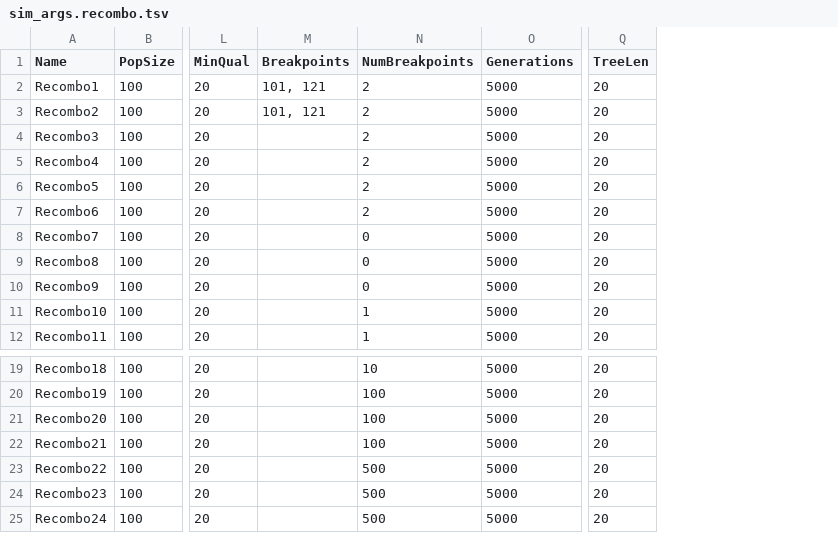
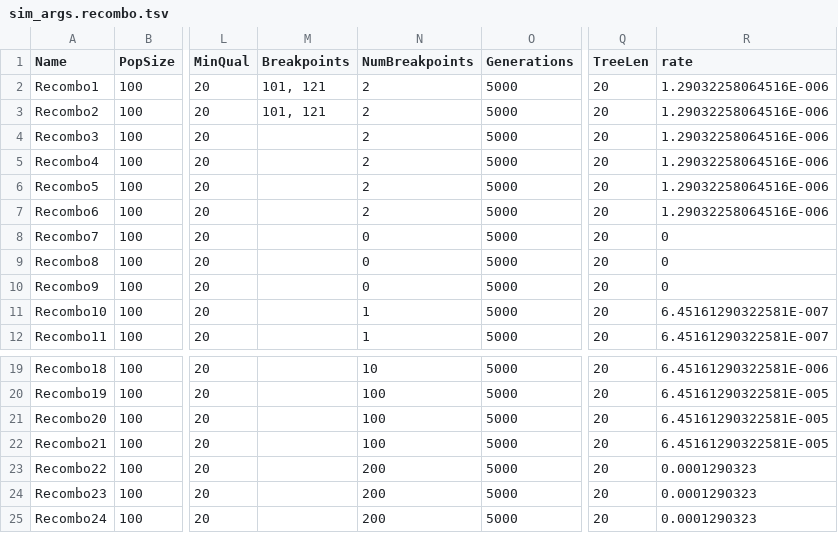
Before and after one commit to tnguyencfe/Umberjack_Benchmark, a TSV file: sim_config/sim_args.recombo.tsv, drawn as a sheet; only a part is shown, gaps mark what is left out; the diff names each change by its address in the sheet, - before the commit and + after, or states it on an @@ line.

Commit message:
Recombination breakpoints are at codon level.  We cant have more recombo breakpoints than codon sites

```diff
--- a/sim_config/sim_args.recombo.tsv
+++ b/sim_config/sim_args.recombo.tsv
+column R (rate), rows 2-12: 1.29032258064516E-006 | 1.29032258064516E-006 | 1.29032258064516E-006 | 1.29032258064516E-006 | 1.29032258064516E-006 | 1.29032258064516E-006 | 0 | 0 | 0 | 6.45161290322581E-007 | 6.45161290322581E-007; rows 19-25: 6.45161290322581E-006 | 6.45161290322581E-005 | 6.45161290322581E-005 | 6.45161290322581E-005 | 0.0001290323 | 0.0001290323 | 0.0001290323
-N23:N25 (NumBreakpoints): 500
+N23:N25 (NumBreakpoints): 200
```
